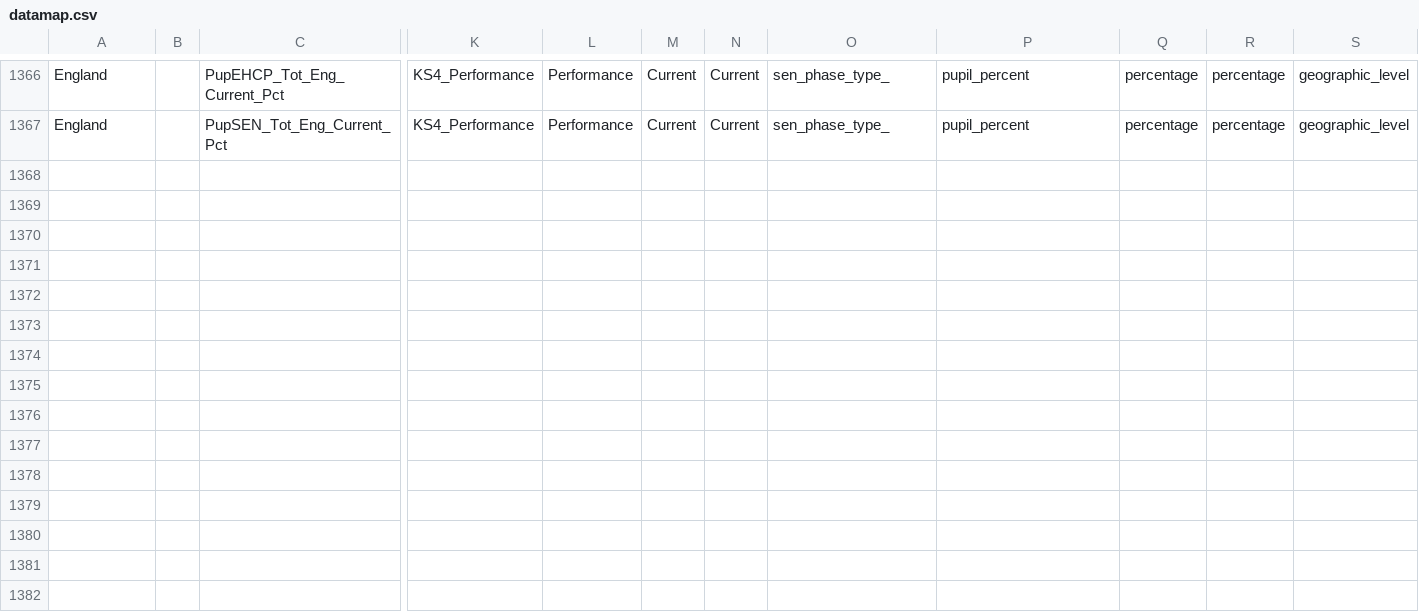
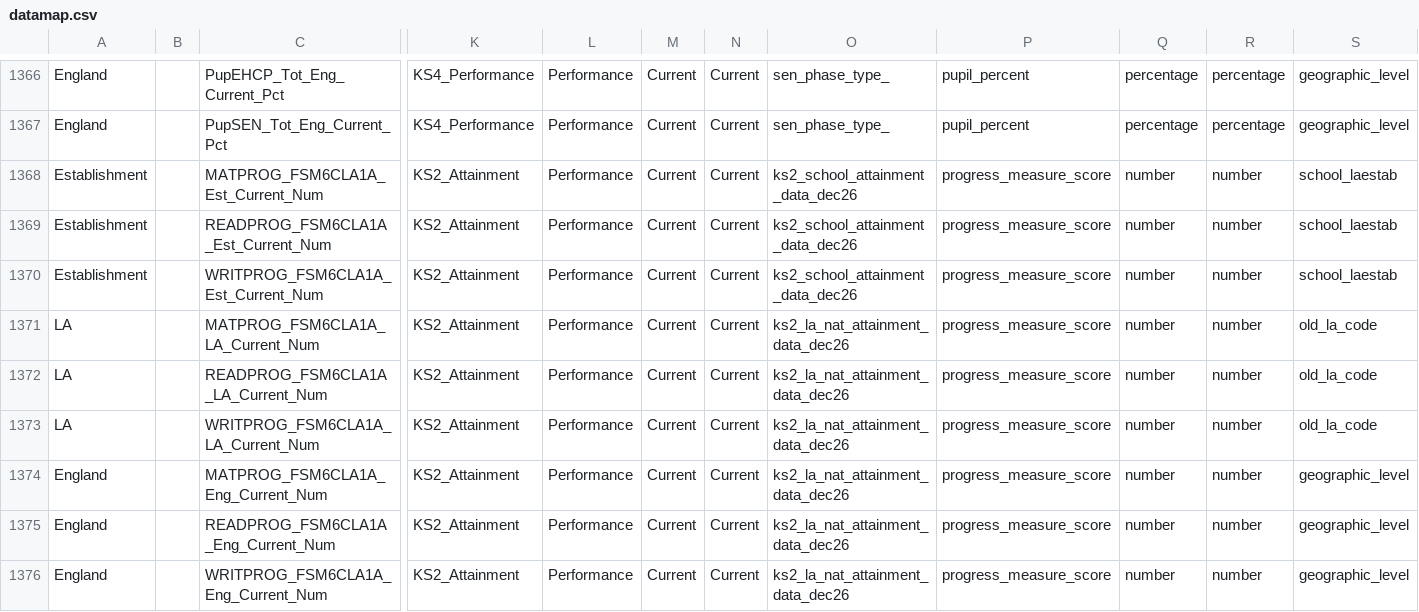
Before and after one commit to DFE-Digital/sap-public, a CSV file: SAPData/DataMap/datamap.csv, drawn as a sheet; only a part is shown, gaps mark what is left out; rows hold the shown columns only; the diff names each change by its address in the sheet, - before the commit and + after, or states it on an @@ line.

Commit message:
KS2 pupil progress for disadvantaged groups

```diff
--- a/SAPData/DataMap/datamap.csv
+++ b/SAPData/DataMap/datamap.csv
+row 1368: Establishment |  | MATPROG_FSM6CLA1A_Est_Current_Num | KS2_Attainment | Performance | Current | Current | ks2_school_attainment_data_dec26 | progress_measure_score | number | number | school_laestab
+row 1369: Establishment |  | READPROG_FSM6CLA1A_Est_Current_Num | KS2_Attainment | Performance | Current | Current | ks2_school_attainment_data_dec26 | progress_measure_score | number | number | school_laestab
+row 1370: Establishment |  | WRITPROG_FSM6CLA1A_Est_Current_Num | KS2_Attainment | Performance | Current | Current | ks2_school_attainment_data_dec26 | progress_measure_score | number | number | school_laestab
+row 1371: LA |  | MATPROG_FSM6CLA1A_LA_Current_Num | KS2_Attainment | Performance | Current | Current | ks2_la_nat_attainment_data_dec26 | progress_measure_score | number | number | old_la_code
+row 1372: LA |  | READPROG_FSM6CLA1A_LA_Current_Num | KS2_Attainment | Performance | Current | Current | ks2_la_nat_attainment_data_dec26 | progress_measure_score | number | number | old_la_code
+row 1373: LA |  | WRITPROG_FSM6CLA1A_LA_Current_Num | KS2_Attainment | Performance | Current | Current | ks2_la_nat_attainment_data_dec26 | progress_measure_score | number | number | old_la_code
+row 1374: England |  | MATPROG_FSM6CLA1A_Eng_Current_Num | KS2_Attainment | Performance | Current | Current | ks2_la_nat_attainment_data_dec26 | progress_measure_score | number | number | geographic_level
+row 1375: England |  | READPROG_FSM6CLA1A_Eng_Current_Num | KS2_Attainment | Performance | Current | Current | ks2_la_nat_attainment_data_dec26 | progress_measure_score | number | number | geographic_level
+row 1376: England |  | WRITPROG_FSM6CLA1A_Eng_Current_Num | KS2_Attainment | Performance | Current | Current | ks2_la_nat_attainment_data_dec26 | progress_measure_score | number | number | geographic_level
```
Also changed, not shown: 19 other files.
